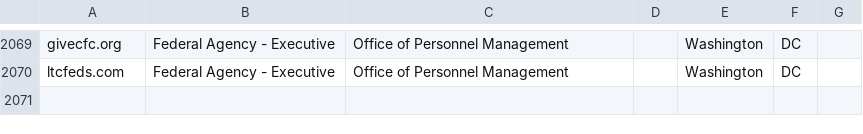
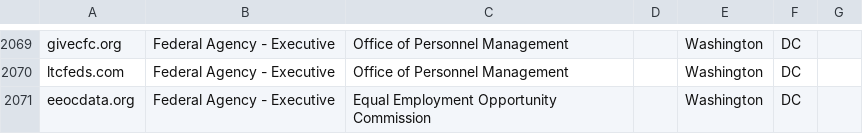
Before and after one commit to cisagov/scan-target-data, a CSV file: current-federal-non-dotgov.csv, drawn as a sheet; only a part is shown, gaps mark what is left out; the diff names each change by its address in the sheet, - before the commit and + after, or states it on an @@ line.

Commit message:
Add 1 Non-.Gov for EEOC
EEOC requested we add a handful of domains to their BOD 18-01 reports, including this non-.gov.

```diff
--- a/current-federal-non-dotgov.csv
+++ b/current-federal-non-dotgov.csv
+row 2071: eeocdata.org | Federal Agency - Executive | Equal Employment Opportunity Commission |  | Washington | DC
```
